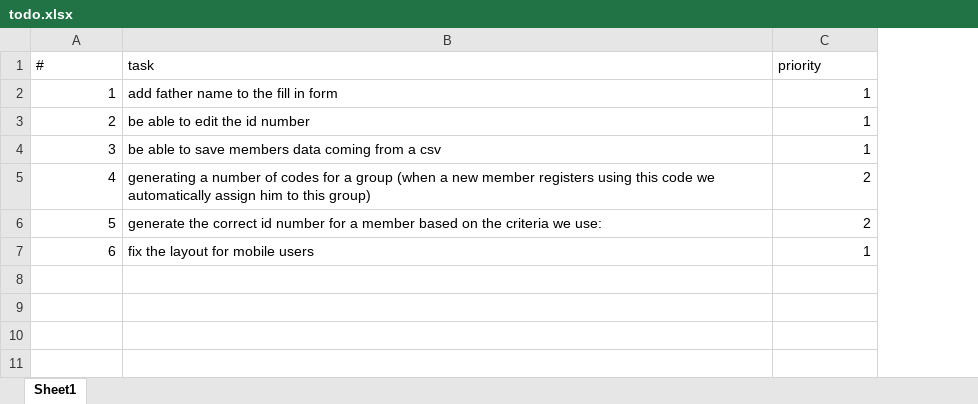
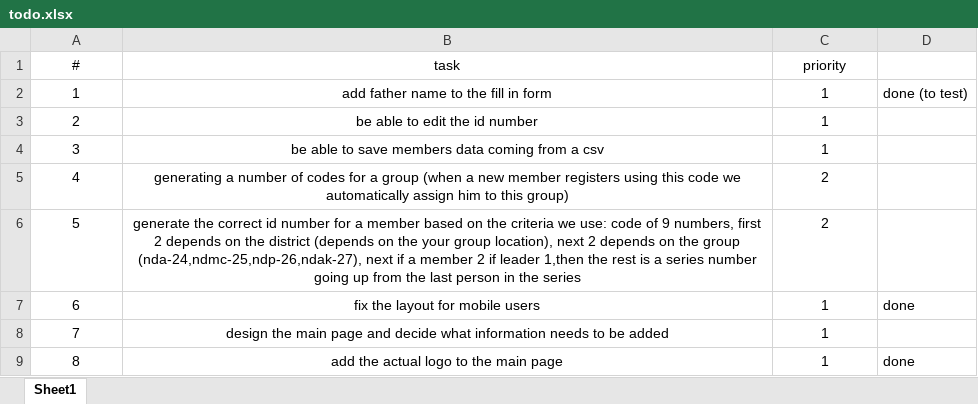
Before and after one commit to kevinKafrouni/scoutnationallibanais, an Excel workbook: todo.xlsx, sheet Sheet1, drawn as a sheet; values as stored, in another font and other column widths than the file's, no borders; charts and pictures not drawn; the diff names each change by its address in the sheet, - before the commit and + after, or states it on an @@ line.

```diff
--- a/todo.xlsx (sheet Sheet1)
+++ b/todo.xlsx (sheet Sheet1)
+column D, rows 2-7: done (to test) |  |  |  |  | done
-A1:C1 alignment: left
+A1:C1 alignment: center
-A2:A7 alignment: right
+A2:A7 alignment: center
-B2:B7 alignment: left
+B2:B7 alignment: center
-C2:C7 alignment: right
+C2:C7 alignment: center
-B6: …we use:
+B6: …we use: code of 9 numbers, first 2 depends on the district (depends on the your group location), next 2 depends on the group (nda-24,ndmc-25,ndp-26,ndak-27), next if a member 2 if leader 1,then the rest is a series number going up from the last person in the series
+row 8: 7 | design the main page and decide what information needs to be added | 1
+row 9: 8 | add the actual logo to the main page | 1 | done
```
Also changed, not shown: charts or pictures, 21 other files.
